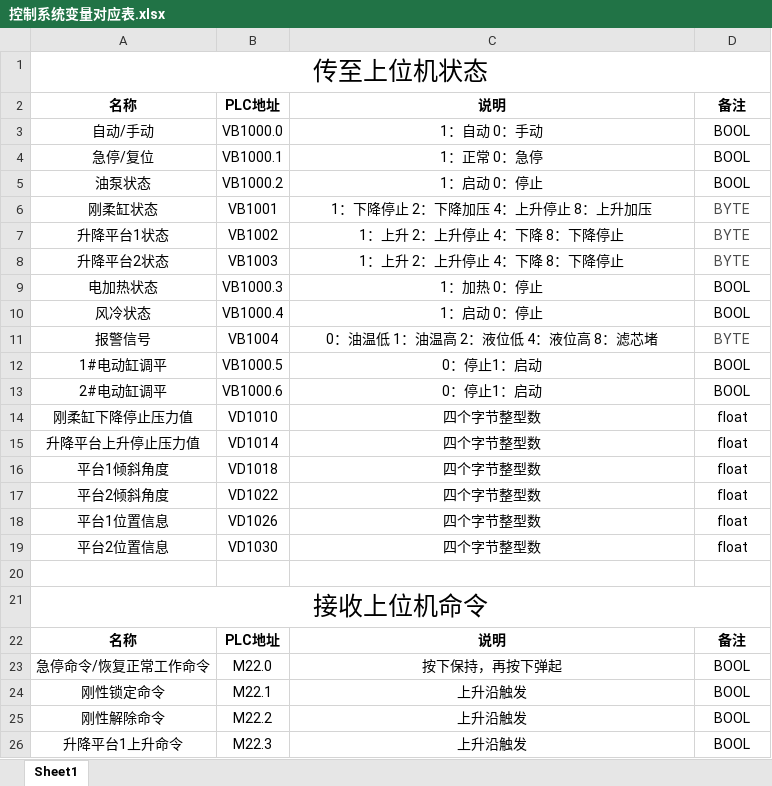
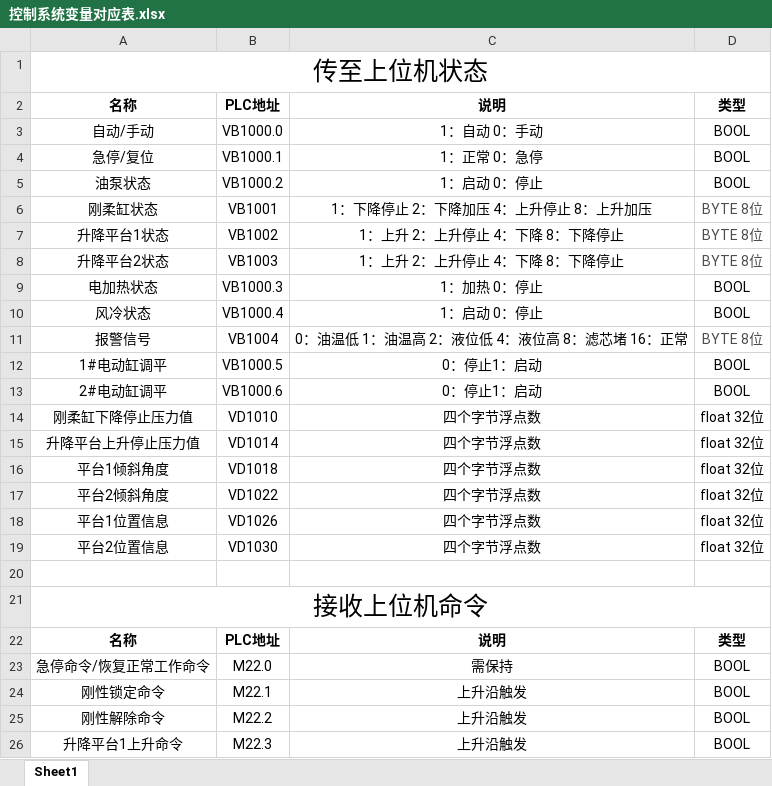
Before and after one commit to VijaySue/StabilityRetentionSystem, an Excel workbook: docs/控制系统变量对应表.xlsx, sheet Sheet1, drawn as a sheet; only a part is shown; values as stored, in another font and other column widths than the file's, no borders; the diff names each change by its address in the sheet, - before the commit and + after, or states it on an @@ line.

```diff
--- a/docs/控制系统变量对应表.xlsx (sheet Sheet1)
+++ b/docs/控制系统变量对应表.xlsx (sheet Sheet1)
-D2: 备注
+D2: 类型
-D6:D8: BYTE
+D6:D8: BYTE 8位
-C11: 0：油温低 1：油温高 2：液位低 4：液位高 8：滤芯堵
+C11: 0：油温低 1：油温高 2：液位低 4：液位高 8：滤芯堵 16：正常
-D11: BYTE
+D11: BYTE 8位
-C14:C19: 四个字节整型数
+C14:C19: 四个字节浮点数
-D14:D19: float
+D14:D19: float 32位
-D22: 备注
+D22: 类型
-C23: 按下保持，再按下弹起
+C23: 需保持
```
Also changed, not shown: 3 other files.
